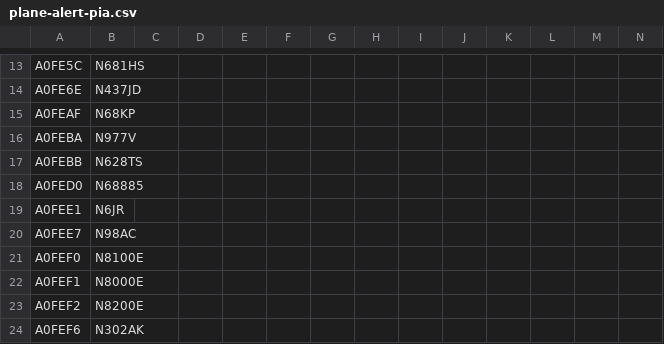
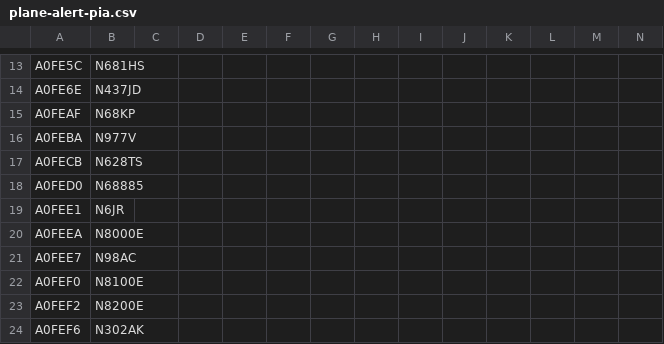
Before and after one commit to sdr-enthusiasts/plane-alert-db, a CSV file: plane-alert-pia.csv, drawn as a sheet; only a part is shown, gaps mark what is left out.

Commit message:
Update plane-alert-pia.csv

```diff
--- a/plane-alert-pia.csv
+++ b/plane-alert-pia.csv
@@ -16,8 +16,8 @@ A0FEAF,N68KP
 A0FEBA,N977V
-A0FEBB,N628TS
+A0FECB,N628TS
 A0FED0,N68885
 A0FEE1,N6JR
+A0FEEA,N8000E
 A0FEE7,N98AC
 A0FEF0,N8100E
-A0FEF1,N8000E
 A0FEF2,N8200E
```
